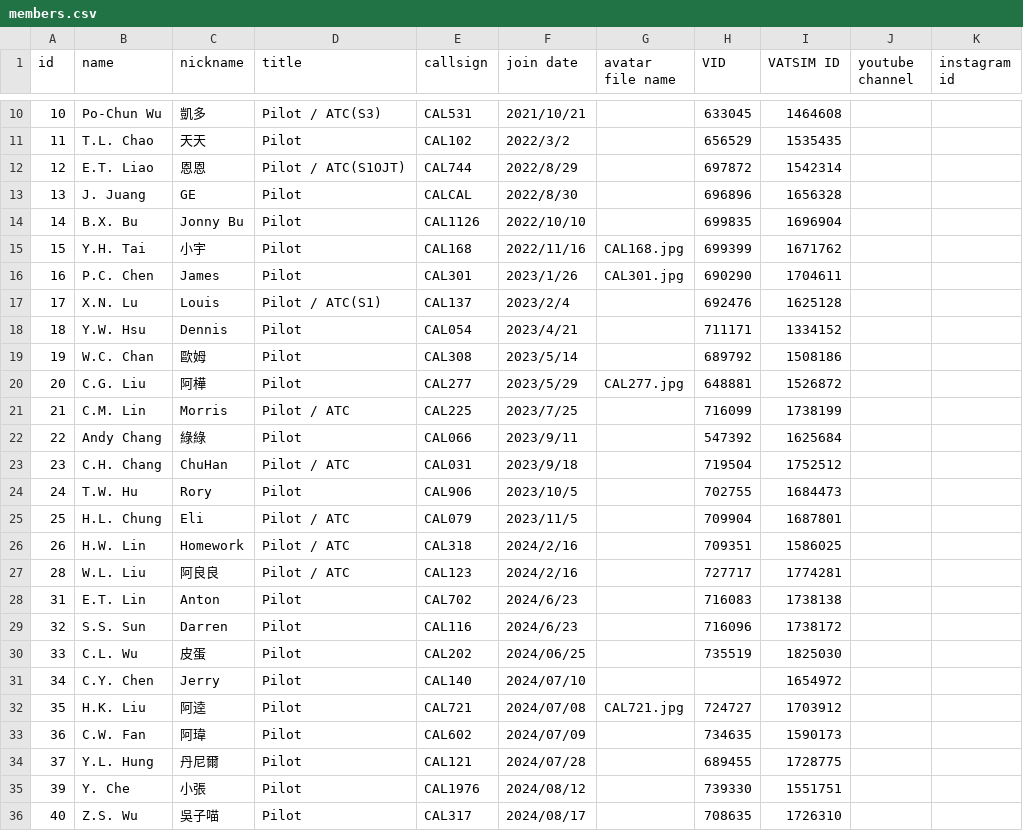
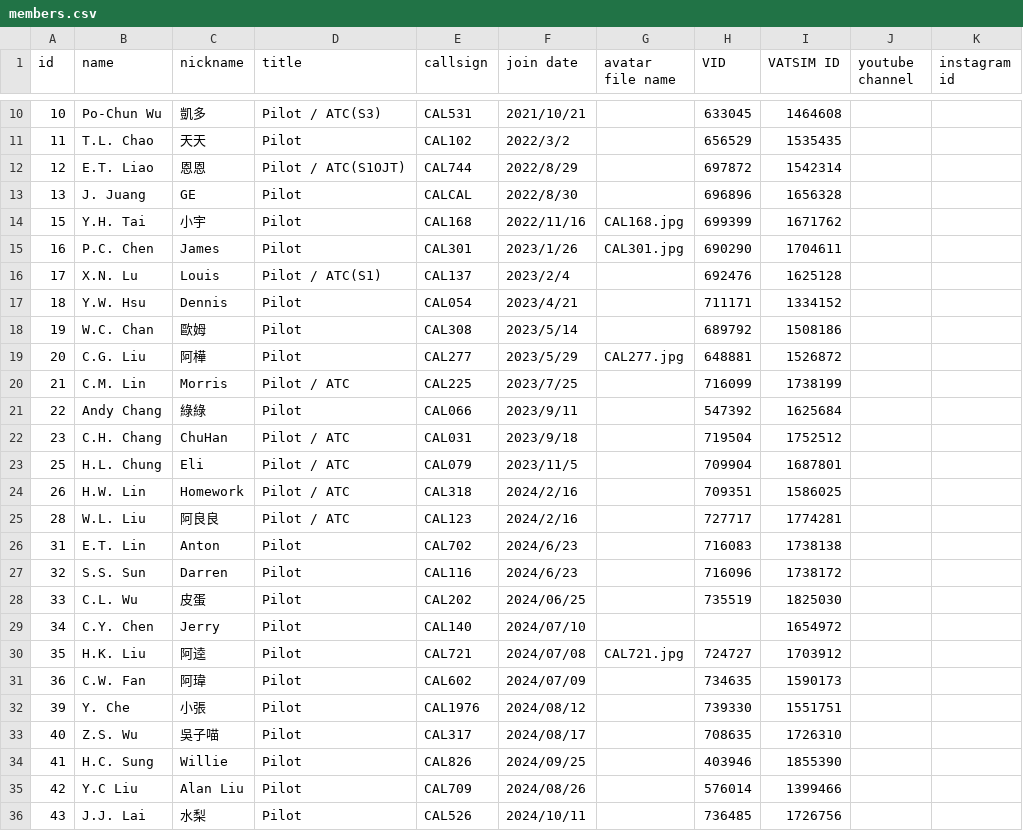
Before and after one commit to China-Airlines-Virtual/China-Airlines-Virtual.github.io, a CSV file: assets/members.csv, drawn as a sheet; only a part is shown, gaps mark what is left out; the shorter side is filled out with more unchanged rows.

Commit message:
Remove member

```diff
--- a/assets/members.csv
+++ b/assets/members.csv
@@ -13,3 +13,2 @@
 13,J. Juang,GE,Pilot,CALCAL,2022/8/30,,696896,1656328,,
-14,B.X. Bu,Jonny Bu,Pilot,CAL1126,2022/10/10,,699835,1696904,,
 15,Y.H. Tai,小宇,Pilot,CAL168,2022/11/16,CAL168.jpg,699399,1671762,,
@@ -23,3 +22,2 @@
 23,C.H. Chang,ChuHan,Pilot / ATC,CAL031,2023/9/18,,719504,1752512,,
-24,T.W. Hu,Rory,Pilot,CAL906,2023/10/5,,702755,1684473,,
 25,H.L. Chung,Eli,Pilot / ATC,CAL079,2023/11/5,,709904,1687801,,
@@ -33,3 +31,2 @@
 36,C.W. Fan,阿瑋,Pilot,CAL602,2024/07/09,,734635,1590173,,
-37,Y.L. Hung,丹尼爾,Pilot,CAL121,2024/07/28,,689455,1728775,,
 39,Y. Che,小張,Pilot,CAL1976,2024/08/12,,739330,1551751,,
```
